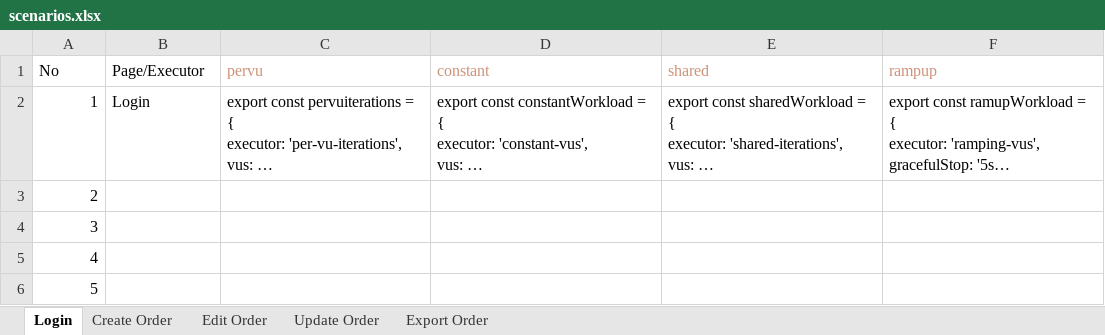
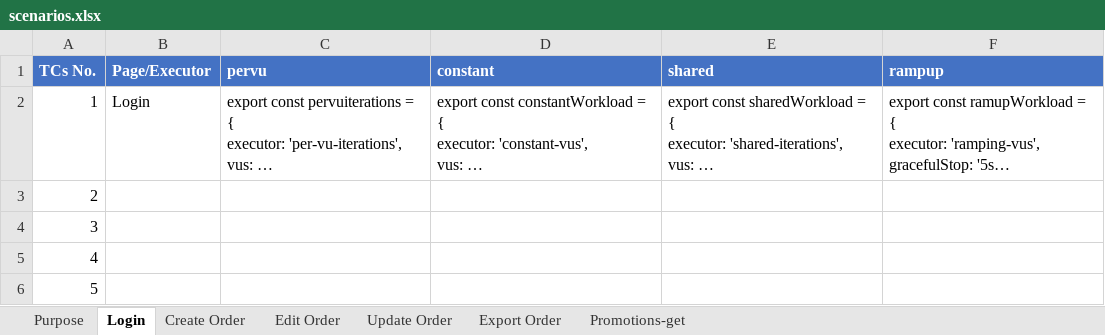
Before and after one commit to petechain23/K6, an Excel workbook: scenarios.xlsx, sheet Login, drawn as a sheet; long unchanged cells end in …; values as stored, in another font and other column widths than the file's, no borders; the diff names each change by its address in the sheet, - before the commit and + after, or states it on an @@ line.

```diff
--- a/scenarios.xlsx (sheet Login)
+++ b/scenarios.xlsx (sheet Login)
+sheet tab: Purpose
+sheet tab: Promotions-get
-A1: No
+A1: TCs No.
@@ A1:F1 fill: none → #4472C4, bold: off → on @@
-A1:B1 text colour: black
+A1:B1 text colour: #FFFFFF
-C1:F1 text colour: #CE9178
+C1:F1 text colour: #FFFFFF
```
Also changed, not shown: sheet Create Order, sheet Edit Order, sheet Export Order, sheet Update Order, 47 other files.
